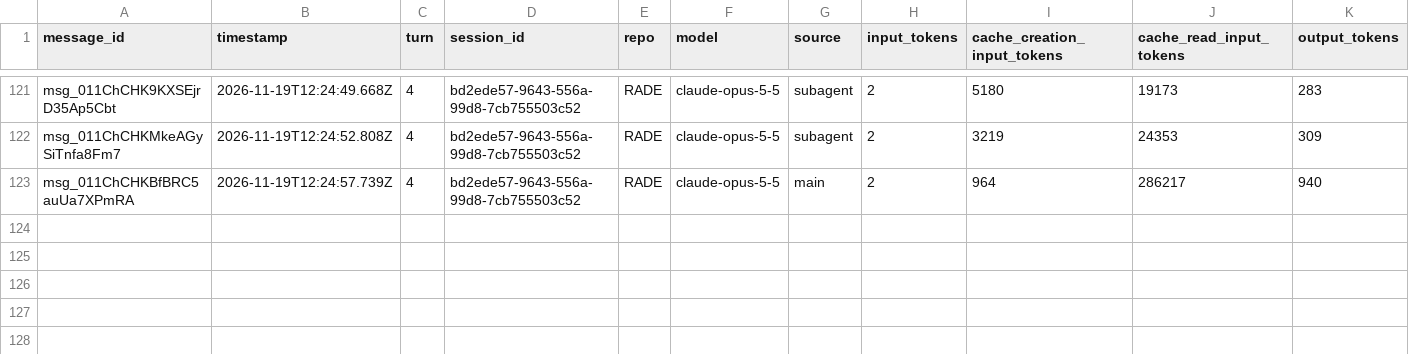
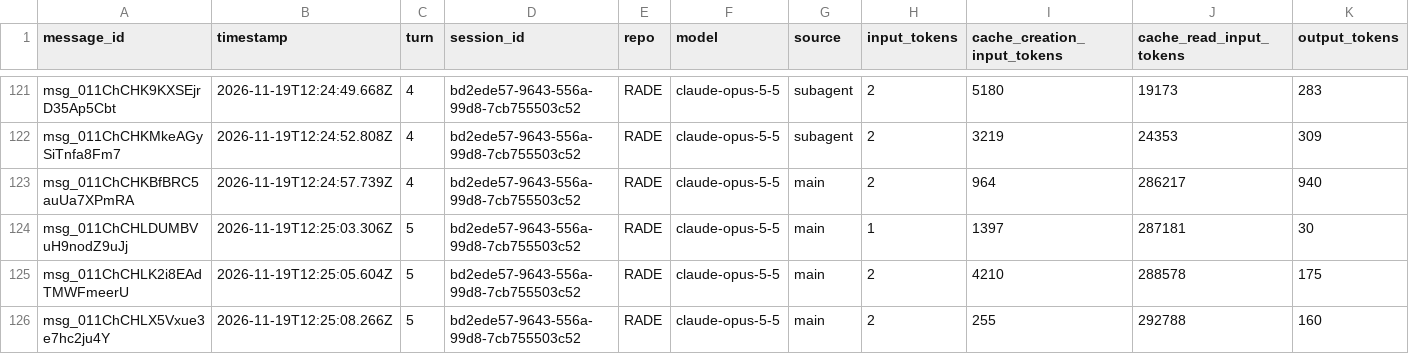
Before and after one commit to rhope-ops/RADE, a CSV file: sessions/bd2ede57-9643-556a-99d8-7cb755503c52.csv, drawn as a sheet; only a part is shown, gaps mark what is left out.

```diff
--- a/sessions/bd2ede57-9643-556a-99d8-7cb755503c52.csv
+++ b/sessions/bd2ede57-9643-556a-99d8-7cb755503c52.csv
@@ -123 +123,4 @@ msg_011ChCHKMkeAGySiTnfa8Fm7,2026-11-19T12:24:52.808Z,4,bd2ede57-9643-556a-99d8-
 msg_011ChCHKBfBRC5auUa7XPmRA,2026-11-19T12:24:57.739Z,4,bd2ede57-9643-556a-99d8-7cb755503c52,RADE,claude-opus-5-5,main,2,964,286217,940
+msg_011ChCHLDUMBVuH9nodZ9uJj,2026-11-19T12:25:03.306Z,5,bd2ede57-9643-556a-99d8-7cb755503c52,RADE,claude-opus-5-5,main,1,1397,287181,30
+msg_011ChCHLK2i8EAdTMWFmeerU,2026-11-19T12:25:05.604Z,5,bd2ede57-9643-556a-99d8-7cb755503c52,RADE,claude-opus-5-5,main,2,4210,288578,175
+msg_011ChCHLX5Vxue3e7hc2ju4Y,2026-11-19T12:25:08.266Z,5,bd2ede57-9643-556a-99d8-7cb755503c52,RADE,claude-opus-5-5,main,2,255,292788,160
```
